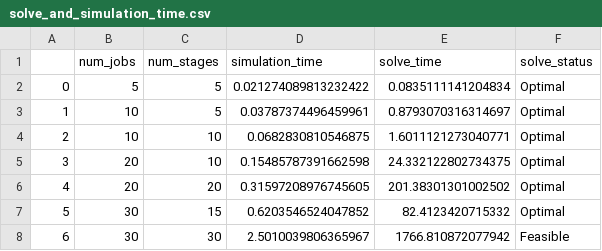
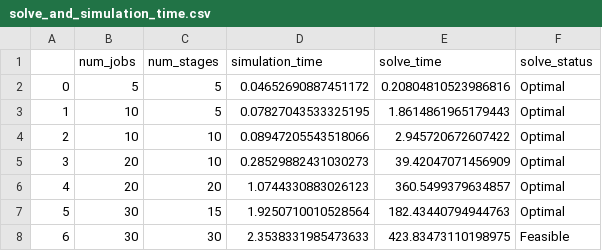
Before and after one commit to JoostBerkhout/POCSimPyJobShop, a CSV file: results/solve_and_simulation_time.csv, drawn as a sheet.

```diff
--- a/results/solve_and_simulation_time.csv
+++ b/results/solve_and_simulation_time.csv
@@ -1,8 +1,8 @@
 ,num_jobs,num_stages,simulation_time,solve_time,solve_status
-0,5,5,0.021274089813232422,0.0835111141204834,Optimal
-1,10,5,0.03787374496459961,0.8793070316314697,Optimal
-2,10,10,0.0682830810546875,1.6011121273040771,Optimal
-3,20,10,0.15485787391662598,24.332122802734375,Optimal
-4,20,20,0.31597208976745605,201.38301301002502,Optimal
-5,30,15,0.6203546524047852,82.4123420715332,Optimal
-6,30,30,2.5010039806365967,1766.810872077942,Feasible
+0,5,5,0.04652690887451172,0.20804810523986816,Optimal
+1,10,5,0.07827043533325195,1.8614861965179443,Optimal
+2,10,10,0.08947205543518066,2.945720672607422,Optimal
+3,20,10,0.28529882431030273,39.42047071456909,Optimal
+4,20,20,1.0744330883026123,360.5499379634857,Optimal
+5,30,15,1.9250710010528564,182.43440794944763,Optimal
+6,30,30,2.3538331985473633,423.83473110198975,Feasible
```
Also changed, not shown: 5 other files.
